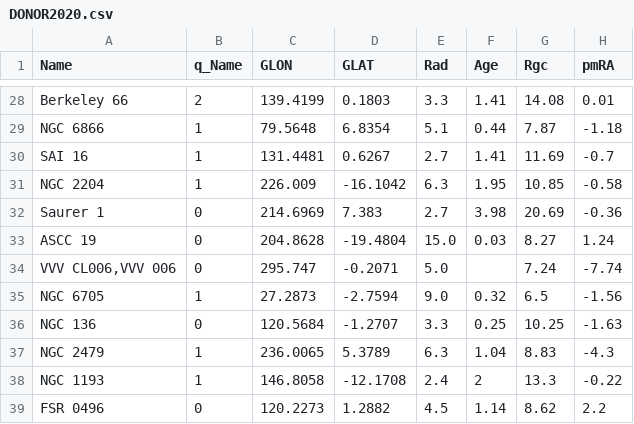
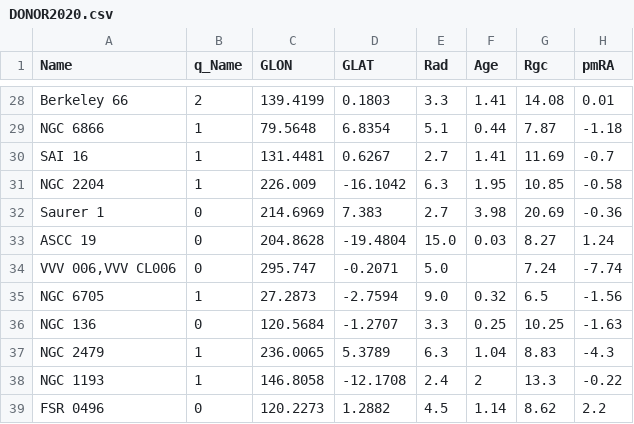
Before and after one commit to ucc23/updt_UCC, a CSV file: databases/DONOR2020.csv, drawn as a sheet; only a part is shown, gaps mark what is left out; the diff names each change by its address in the sheet, - before the commit and + after, or states it on an @@ line.

```diff
--- a/databases/DONOR2020.csv
+++ b/databases/DONOR2020.csv
-A34 (Name): VVV CL006,VVV 006
+A34 (Name): VVV 006,VVV CL006
```
Also changed, not shown: 6 other files.
